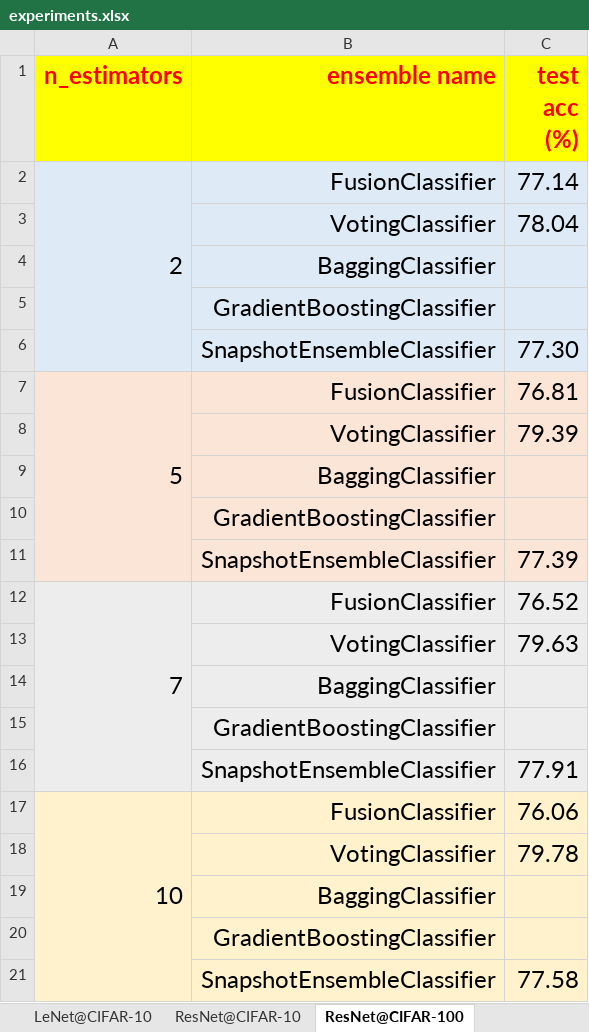
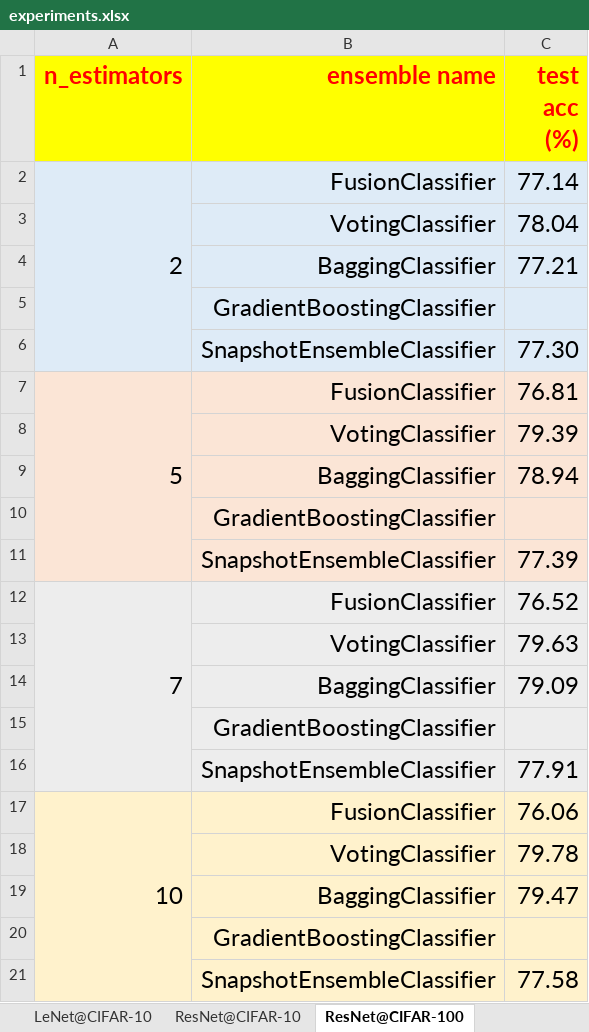
Before and after one commit to TorchEnsemble-Community/Ensemble-Pytorch, an Excel workbook: docs/experiments.xlsx, sheet ResNet@CIFAR-100, drawn as a sheet; values as stored, in another font and other column widths than the file's, no borders; the diff names each change by its address in the sheet, - before the commit and + after, or states it on an @@ line.

Commit message:
doc: update experiment

```diff
--- a/docs/experiments.xlsx (sheet ResNet@CIFAR-100)
+++ b/docs/experiments.xlsx (sheet ResNet@CIFAR-100)
-C4 (test acc (%)): (empty)
+C4 (test acc (%)): 77.21
-C9 (test acc (%)): (empty)
+C9 (test acc (%)): 78.94
-C14 (test acc (%)): (empty)
+C14 (test acc (%)): 79.09
-C19 (test acc (%)): (empty)
+C19 (test acc (%)): 79.47
```
